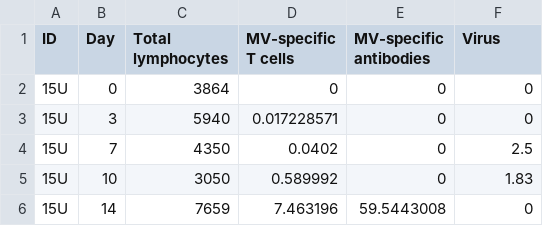
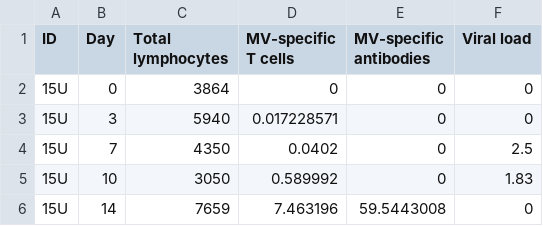
Before and after one commit to SineadMorris/Measles, a CSV file: Data.csv, drawn as a sheet; only a part is shown.

```diff
--- a/Data.csv
+++ b/Data.csv
@@ -1,2 +1,2 @@
-ID,Day,Total lymphocytes,MV-specific T cells,MV-specific antibodies,Virus
+ID,Day,Total lymphocytes,MV-specific T cells,MV-specific antibodies,Viral load
 15U,0,3864,0,0,0
```
Also changed, not shown: 1 other file.
